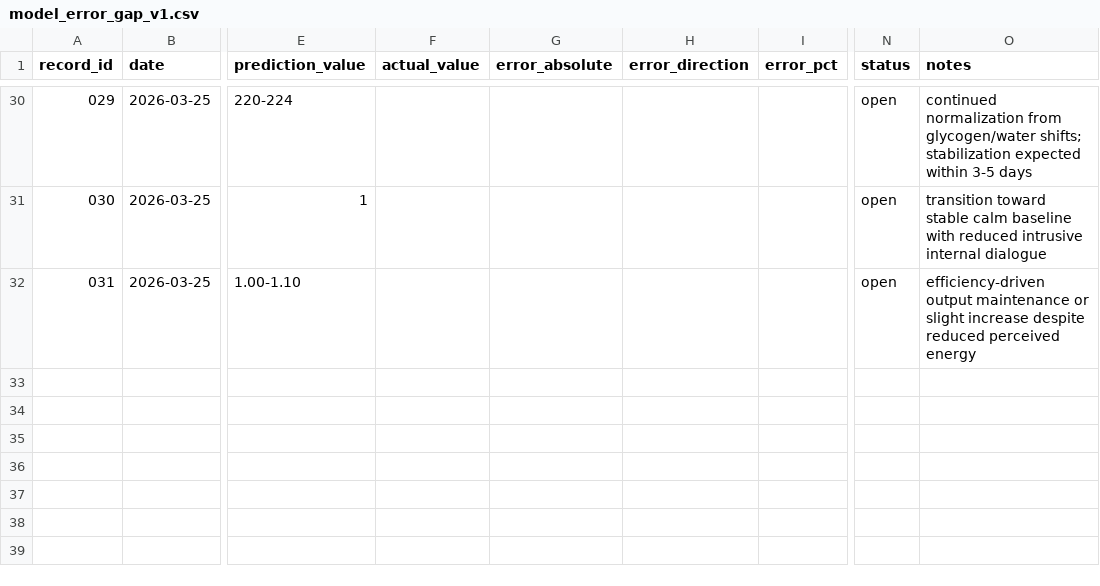
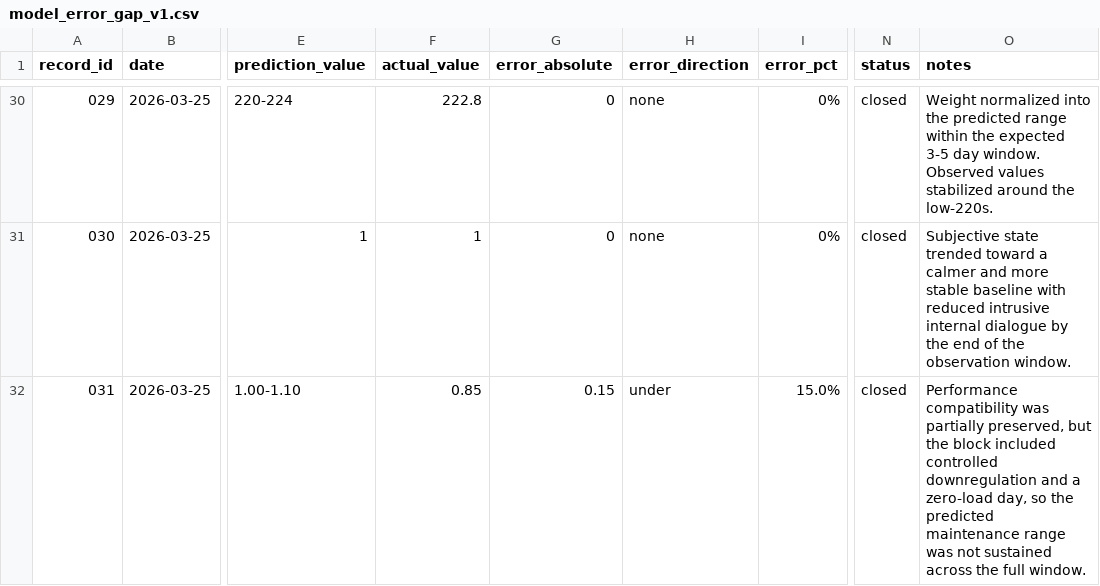
Before and after one commit to CDHughett/daniel-longitudinal-public, a CSV file: data/model_error/model_error_gap_v1.csv, drawn as a sheet; only a part is shown, gaps mark what is left out; the diff covers the shown part only; the diff names each change by its address in the sheet, - before the commit and + after, or states it on an @@ line.

Commit message:
data: update model_error_gap_v1.csv through 2026-03-29 closures

```diff
--- a/data/model_error/model_error_gap_v1.csv
+++ b/data/model_error/model_error_gap_v1.csv
-F30 (actual_value): (empty)
+F30 (actual_value): 222.8
-G30:G31 (error_absolute): (empty)
+G30:G31 (error_absolute): 0
-H30:H31 (error_direction): (empty)
+H30:H31 (error_direction): none
-I30:I31 (error_pct): (empty)
+I30:I31 (error_pct): 0%
-N30:N32 (status): open
+N30:N32 (status): closed
-O30 (notes): continued normalization from glycogen/water shifts; stabilization expected within 3-5 days
+O30 (notes): Weight normalized into the predicted range within the expected 3-5 day window. Observed values stabilized around the low-220s.
-F31 (actual_value): (empty)
+F31 (actual_value): 1
-O31 (notes): transition toward stable calm baseline with reduced intrusive internal dialogue
+O31 (notes): Subjective state trended toward a calmer and more stable baseline with reduced intrusive internal dialogue by the end of the observation window.
-F32 (actual_value): (empty)
+F32 (actual_value): 0.85
-G32 (error_absolute): (empty)
+G32 (error_absolute): 0.15
-H32 (error_direction): (empty)
+H32 (error_direction): under
-I32 (error_pct): (empty)
+I32 (error_pct): 15.0%
-O32 (notes): efficiency-driven output maintenance or slight increase despite reduced perceived energy
+O32 (notes): Performance compatibility was partially preserved, but the block included controlled downregulation and a zero-load day, so the predicted maintenance range was not sustained across the full window.
```
Also changed, not shown: 62 edited cells elsewhere in this file.
